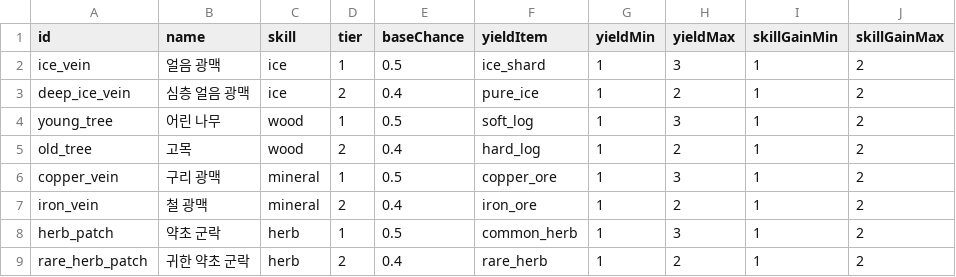
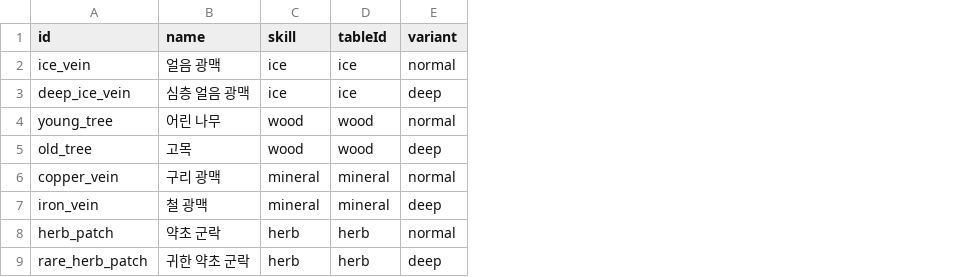
Before and after one commit to wwoosshh/nogada-rpg-server, a CSV file: packages/data/csv/nodes.csv, drawn as a sheet; removed rows and columns are numbered as before the commit, all else as after; the diff names each change by its address in the sheet, - before the commit and + after, or states it on an @@ line.

```diff
--- a/packages/data/csv/nodes.csv
+++ b/packages/data/csv/nodes.csv
-column D (tier), rows 2-9: 1 | 2 | 1 | 2 | 1 | 2 | 1 | 2
-column E (baseChance), rows 2-9: 0.5 | 0.4 | 0.5 | 0.4 | 0.5 | 0.4 | 0.5 | 0.4
-column F (yieldItem), rows 2-9: ice_shard | pure_ice | soft_log | hard_log | copper_ore | iron_ore | common_herb | rare_herb
-column G (yieldMin), rows 2-9: all 1
-column H (yieldMax), rows 2-9: 3 | 2 | 3 | 2 | 3 | 2 | 3 | 2
-column I (skillGainMin), rows 2-9: all 1
-column J (skillGainMax), rows 2-9: all 2
+column D (tableId), rows 2-9: ice | ice | wood | wood | mineral | mineral | herb | herb
+column E (variant), rows 2-9: normal | deep | normal | deep | normal | deep | normal | deep
```
Also changed, not shown: packages/data/csv/items.csv, packages/data/csv/milestones.csv, 28 other files.
